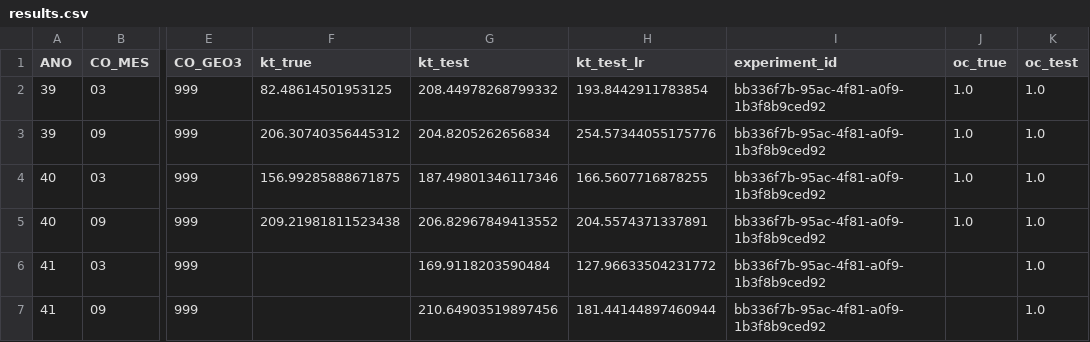
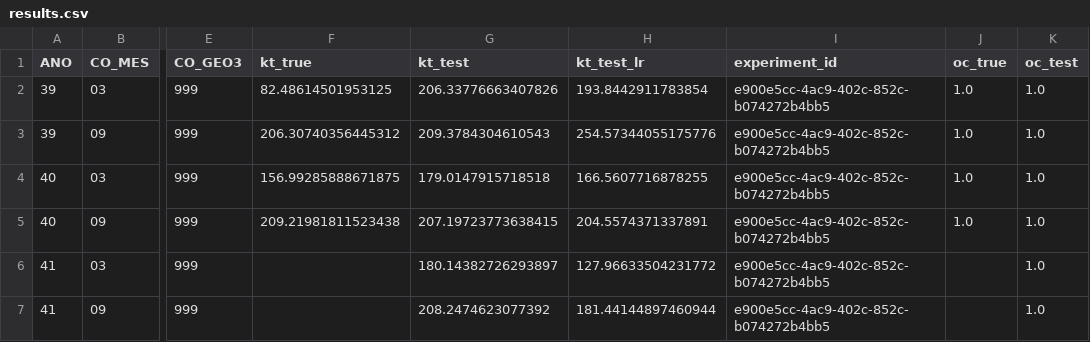
Before and after one commit to QuantImportBrazil/cplx_port_pr_paises_fora_do_golfo_persico_np_nk_pk_ficut3_feateng1_fi_cut_reduc0.001_fev_26, a CSV file: results.csv, drawn as a sheet; only a part is shown, gaps mark what is left out; the diff names each change by its address in the sheet, - before the commit and + after, or states it on an @@ line.

```diff
--- a/results.csv
+++ b/results.csv
-G2 (kt_test): 208.44978268799332
+G2 (kt_test): 206.33776663407826
-I2:I7 (experiment_id): bb336f7b-95ac-4f81-a0f9-1b3f8b9ced92
+I2:I7 (experiment_id): e900e5cc-4ac9-402c-852c-b074272b4bb5
-G3 (kt_test): 204.8205262656834
+G3 (kt_test): 209.3784304610543
-G4 (kt_test): 187.49801346117346
+G4 (kt_test): 179.0147915718518
-G5 (kt_test): 206.82967849413552
+G5 (kt_test): 207.19723773638415
-G6 (kt_test): 169.9118203590484
+G6 (kt_test): 180.14382726293897
-G7 (kt_test): 210.64903519897456
+G7 (kt_test): 208.2474623077392
```
Also changed, not shown: df_experimentos.csv, fi.csv, 6 other files.
